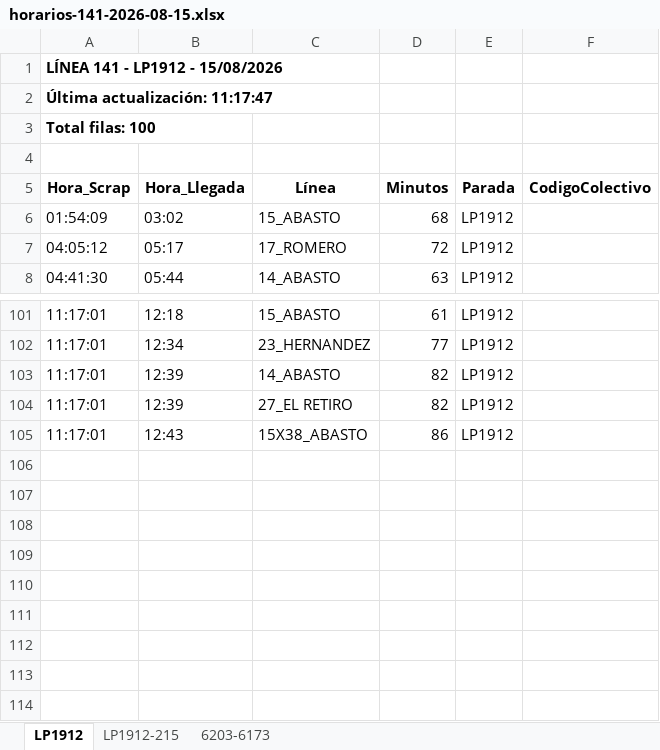
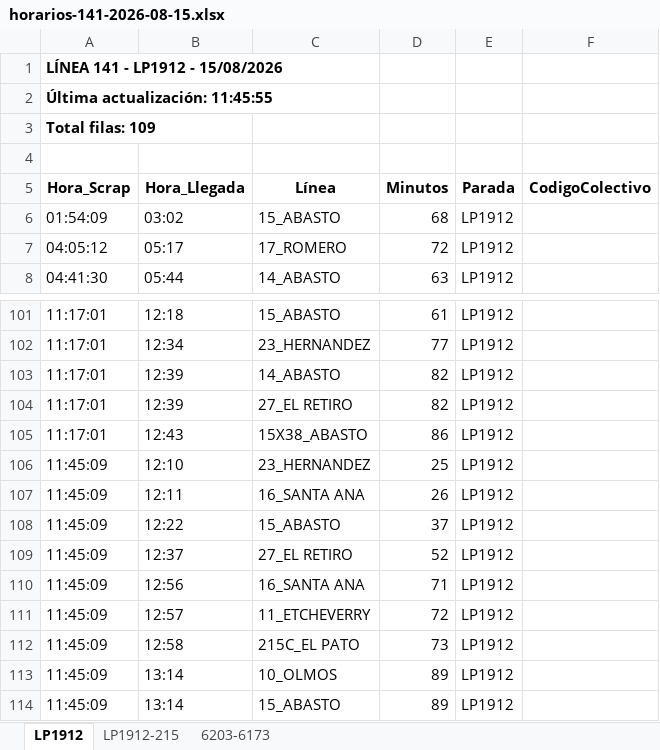
Before and after one commit to palomac00/recolector-colectivos, an Excel workbook: data/horarios-141-2026-08-15.xlsx, sheet LP1912, drawn as a sheet; only a part is shown, gaps mark what is left out; values as stored, in another font and other column widths than the file's, no borders; the diff names each change by its address in the sheet, - before the commit and + after, or states it on an @@ line.

```diff
--- a/data/horarios-141-2026-08-15.xlsx (sheet LP1912)
+++ b/data/horarios-141-2026-08-15.xlsx (sheet LP1912)
-A2 (Hora_Scrap): Última actualización: 11:17:47
+A2 (Hora_Scrap): Última actualización: 11:45:55
-A3 (Hora_Scrap): Total filas: 100
+A3 (Hora_Scrap): Total filas: 109
+row 106: 11:45:09 | 12:10 | 23_HERNANDEZ | 25 | LP1912
+row 107: 11:45:09 | 12:11 | 16_SANTA ANA | 26 | LP1912
+row 108: 11:45:09 | 12:22 | 15_ABASTO | 37 | LP1912
+row 109: 11:45:09 | 12:37 | 27_EL RETIRO | 52 | LP1912
+row 110: 11:45:09 | 12:56 | 16_SANTA ANA | 71 | LP1912
+row 111: 11:45:09 | 12:57 | 11_ETCHEVERRY | 72 | LP1912
+row 112: 11:45:09 | 12:58 | 215C_EL PATO | 73 | LP1912
+row 113: 11:45:09 | 13:14 | 10_OLMOS | 89 | LP1912
+row 114: 11:45:09 | 13:14 | 15_ABASTO | 89 | LP1912
```
Also changed, not shown: sheet LP1912-215, sheet 6203-6173, 2 other files.
